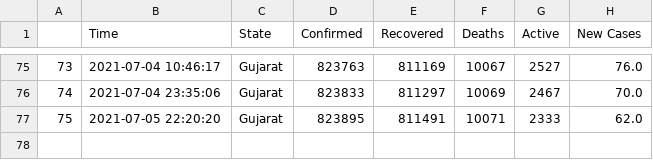
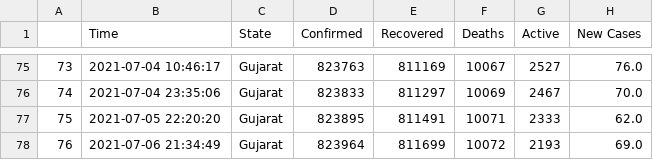
Before and after one commit to dakkshesh07/covid19_data-india-DERP, a CSV file: Gujarat/data-Gujarat.csv, drawn as a sheet; only a part is shown, gaps mark what is left out; the diff names each change by its address in the sheet, - before the commit and + after, or states it on an @@ line.

Commit message:
Gujarat: upload updated datasets, fetched on 2021-07-06 21:34:49

```diff
--- a/Gujarat/data-Gujarat.csv
+++ b/Gujarat/data-Gujarat.csv
+row 78: 76 | 2021-07-06 21:34:49 | Gujarat | 823964 | 811699 | 10072 | 2193 | 69.0
```
